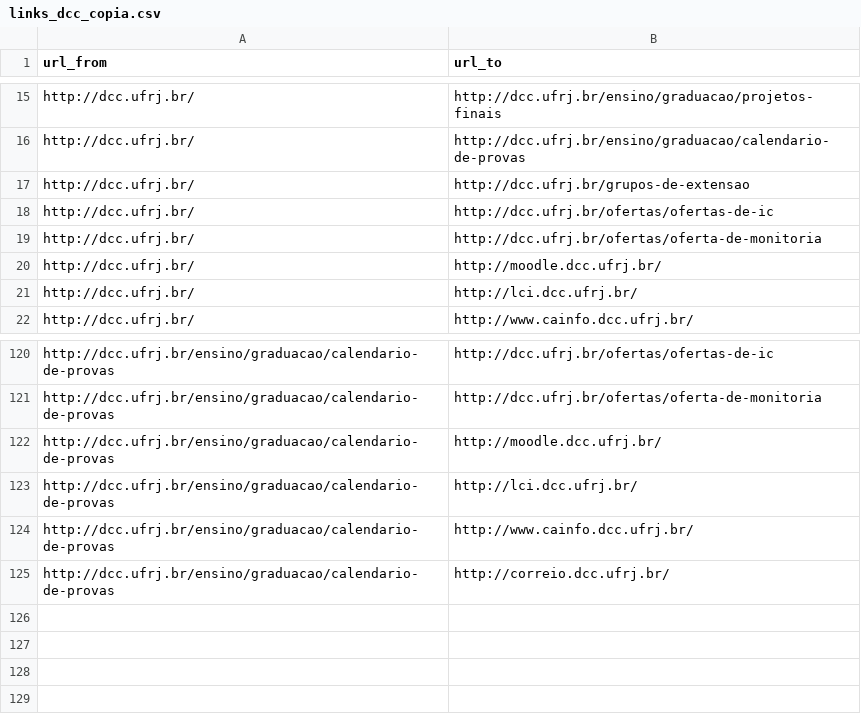
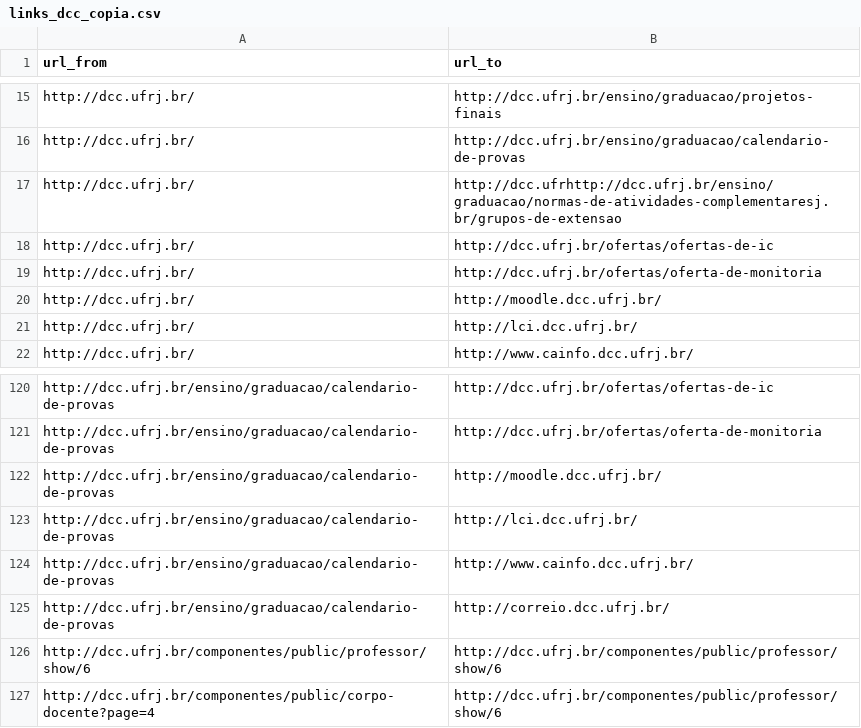
Before and after one commit to georgerappel/page-rank, a CSV file: ufrj_scraper/links_dcc_copia.csv, drawn as a sheet; only a part is shown, gaps mark what is left out.

Commit message:
Small changes to scrapers

```diff
--- a/ufrj_scraper/links_dcc_copia.csv
+++ b/ufrj_scraper/links_dcc_copia.csv
@@ -16,3 +16,3 @@ http://dcc.ufrj.br/,http://dcc.ufrj.br/ensino/graduacao/projetos-finais
 http://dcc.ufrj.br/,http://dcc.ufrj.br/ensino/graduacao/calendario-de-provas
-http://dcc.ufrj.br/,http://dcc.ufrj.br/grupos-de-extensao
+http://dcc.ufrj.br/,http://dcc.ufrhttp://dcc.ufrj.br/ensino/graduacao/normas-de-atividades-complementaresj.br/grupos-de-extensao
 http://dcc.ufrj.br/,http://dcc.ufrj.br/ofertas/ofertas-de-ic
@@ -125 +125,3 @@ http://dcc.ufrj.br/ensino/graduacao/calendario-de-provas,http://www.cainfo.dcc.u
 http://dcc.ufrj.br/ensino/graduacao/calendario-de-provas,http://correio.dcc.ufrj.br/
+http://dcc.ufrj.br/componentes/public/professor/show/6,http://dcc.ufrj.br/componentes/public/professor/show/6
+http://dcc.ufrj.br/componentes/public/corpo-docente?page=4,http://dcc.ufrj.br/componentes/public/professor/show/6
```
Also changed, not shown: 6 other files.
